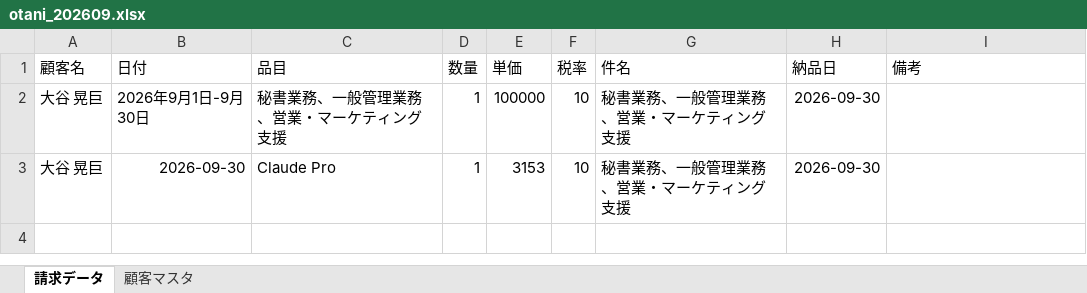
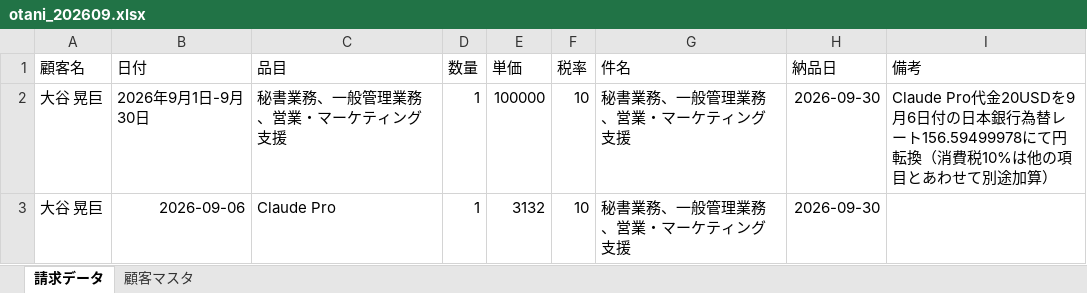
Before and after one commit to Todo2023/my-ai-agent, an Excel workbook: invoice_agent/otani_202609.xlsx, sheet 請求データ, drawn as a sheet; values as stored, in another font and other column widths than the file's, no borders; the diff names each change by its address in the sheet, - before the commit and + after, or states it on an @@ line.

```diff
--- a/invoice_agent/otani_202609.xlsx (sheet 請求データ)
+++ b/invoice_agent/otani_202609.xlsx (sheet 請求データ)
-I2 (備考): (empty)
+I2 (備考): Claude Pro代金20USDを9月6日付の日本銀行為替レート156.59499978にて円転換（消費税10%は他の項目とあわせて別途加算）
-B3 (日付): 2026-09-30
+B3 (日付): 2026-09-06
-E3 (単価): 3153
+E3 (単価): 3132
```
